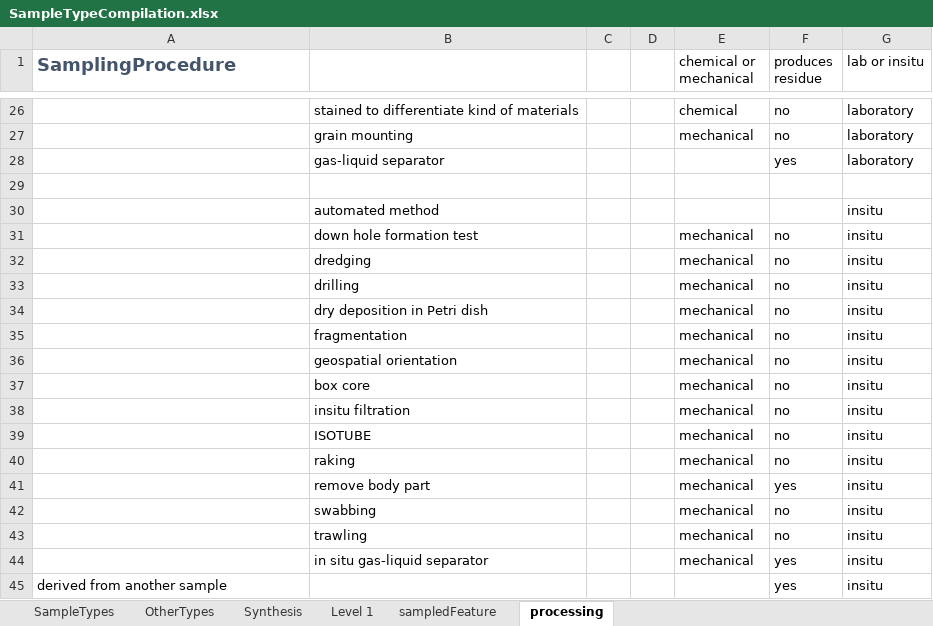
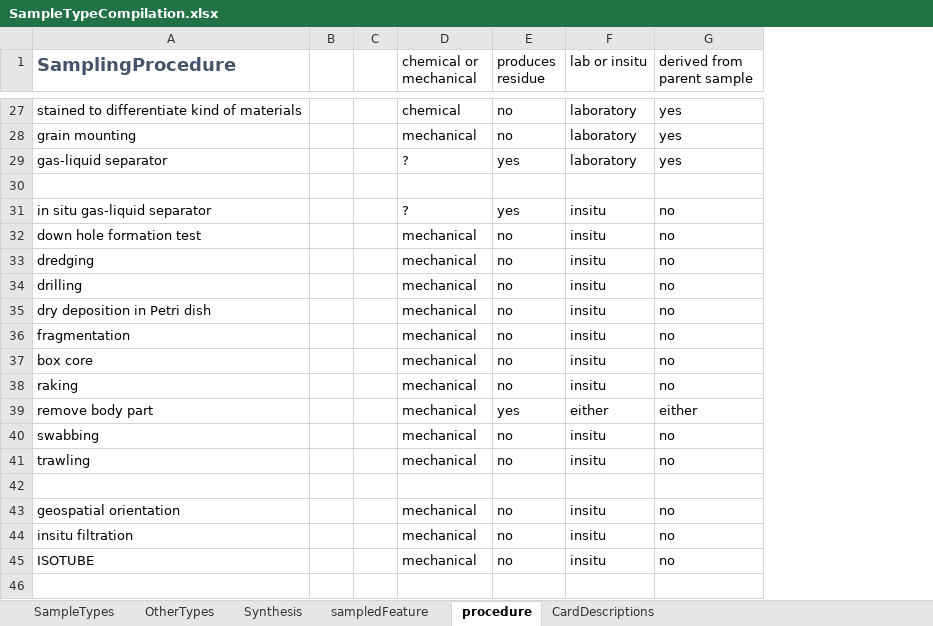
Before and after one commit to isamplesorg/metadata, an Excel workbook: vocabulary/SampleTypeCompilation.xlsx, sheet procedure, drawn as a sheet; only a part is shown, gaps mark what is left out; values as stored, in another font and other column widths than the file's, no borders; removed rows and columns are numbered as before the commit, all else as after; the diff covers the shown part only; the diff names each change by its address in the sheet, - before the commit and + after, or states it on an @@ line.

```diff
--- a/vocabulary/SampleTypeCompilation.xlsx (sheet procedure)
+++ b/vocabulary/SampleTypeCompilation.xlsx (sheet procedure)
-sheet tab: processing
+sheet tab: procedure
-sheet tab: Level 1
+sheet tab: CardDescriptions
-column B, rows 26-28: stained to differentiate kind of materials | grain mounting | gas-liquid separator; rows 31-40: down hole formation test | dredging | drilling | dry deposition in Petri dish | fragmentation | geospatial orientation | box core | insitu filtration | ISOTUBE | raking; rows 42-43: swabbing | trawling
+column G (derived from parent sample), rows 27-29: all yes; rows 32-38: all no; rows 40-41: no | no; rows 43-45: all no
-A27 (SamplingProcedure): (empty)
+A27 (SamplingProcedure): stained to differentiate kind of materials
-A28 (SamplingProcedure): (empty)
+A28 (SamplingProcedure): grain mounting
-A29 (SamplingProcedure): (empty)
+A29 (SamplingProcedure): gas-liquid separator
-D29 (chemical or mechanical): (empty)
+D29 (chemical or mechanical): ?
-row 30:  | automated method |  |  |  |  | insitu
+row 31: in situ gas-liquid separator |  |  | ? | yes | insitu | no
-A32 (SamplingProcedure): (empty)
+A32 (SamplingProcedure): down hole formation test
-A33 (SamplingProcedure): (empty)
+A33 (SamplingProcedure): dredging
-A34 (SamplingProcedure): (empty)
+A34 (SamplingProcedure): drilling
-A35 (SamplingProcedure): (empty)
+A35 (SamplingProcedure): dry deposition in Petri dish
-A36 (SamplingProcedure): (empty)
+A36 (SamplingProcedure): fragmentation
-A37 (SamplingProcedure): (empty)
+A37 (SamplingProcedure): box core
-A38 (SamplingProcedure): (empty)
+A38 (SamplingProcedure): raking
+row 39: remove body part |  |  | mechanical | yes | either | either
-A40 (SamplingProcedure): (empty)
+A40 (SamplingProcedure): swabbing
-A41 (SamplingProcedure): (empty)
+A41 (SamplingProcedure): trawling
+row 42: (empty)
-A43 (SamplingProcedure): (empty)
+A43 (SamplingProcedure): geospatial orientation
-row 41:  | remove body part |  |  | mechanical | yes | insitu
-A44 (SamplingProcedure): (empty)
+A44 (SamplingProcedure): insitu filtration
-A45 (SamplingProcedure): (empty)
+A45 (SamplingProcedure): ISOTUBE
-row 44:  | in situ gas-liquid separator |  |  | mechanical | yes | insitu
-row 45: derived from another sample |  |  |  |  | yes | insitu
```
Also changed, not shown: 11 added rows, 10 removed rows and 11 edited cells elsewhere in this sheet, sheet SampleTypes, sheet Synthesis, sheet sampledFeature, sheet OtherTypes, hidden cells.
